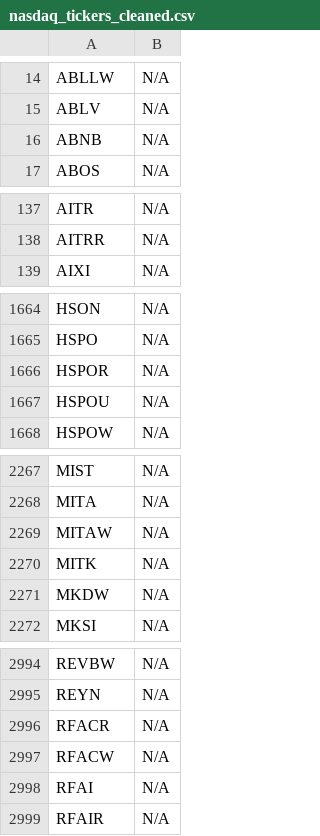
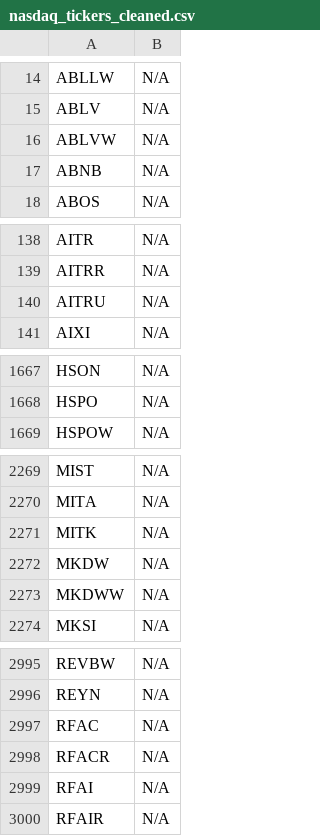
Before and after one commit to JNewman-cell/StockProjects, a CSV file: StockTickers/nasdaq_tickers_cleaned.csv, drawn as a sheet; only a part is shown, gaps mark what is left out; the diff covers the shown part only.

```diff
--- a/StockTickers/nasdaq_tickers_cleaned.csv
+++ b/StockTickers/nasdaq_tickers_cleaned.csv
@@ -15,2 +15,3 @@ ABLLW,N/A
 ABLV,N/A
+ABLVW,N/A
 ABNB,N/A
@@ -138,2 +139,3 @@ AITR,N/A
 AITRR,N/A
+AITRU,N/A
 AIXI,N/A
@@ -1665,4 +1668,2 @@ HSON,N/A
 HSPO,N/A
-HSPOR,N/A
-HSPOU,N/A
 HSPOW,N/A
@@ -2268,5 +2270,5 @@ MIST,N/A
 MITA,N/A
-MITAW,N/A
 MITK,N/A
 MKDW,N/A
+MKDWW,N/A
 MKSI,N/A
@@ -2995,4 +2996,4 @@ REVBW,N/A
 REYN,N/A
+RFAC,N/A
 RFACR,N/A
-RFACW,N/A
 RFAI,N/A
```
Also changed, not shown: 16 added rows, 15 removed rows and 1 edited cell elsewhere in this file, StockTickers/nyse_tickers_cleaned.csv, 1 other file.
